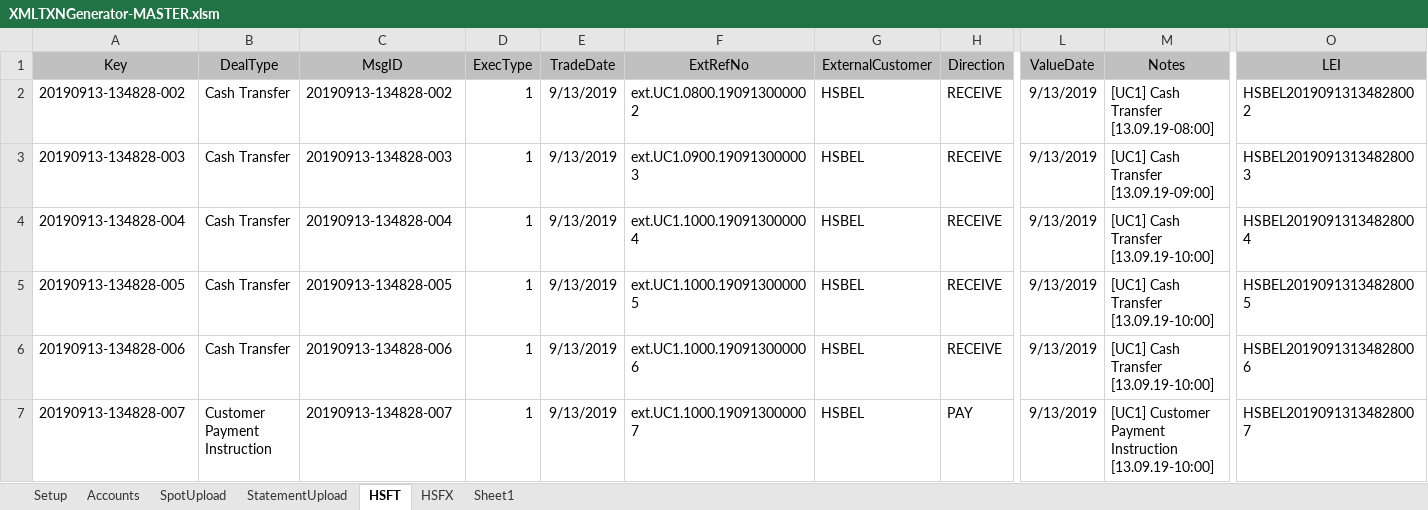
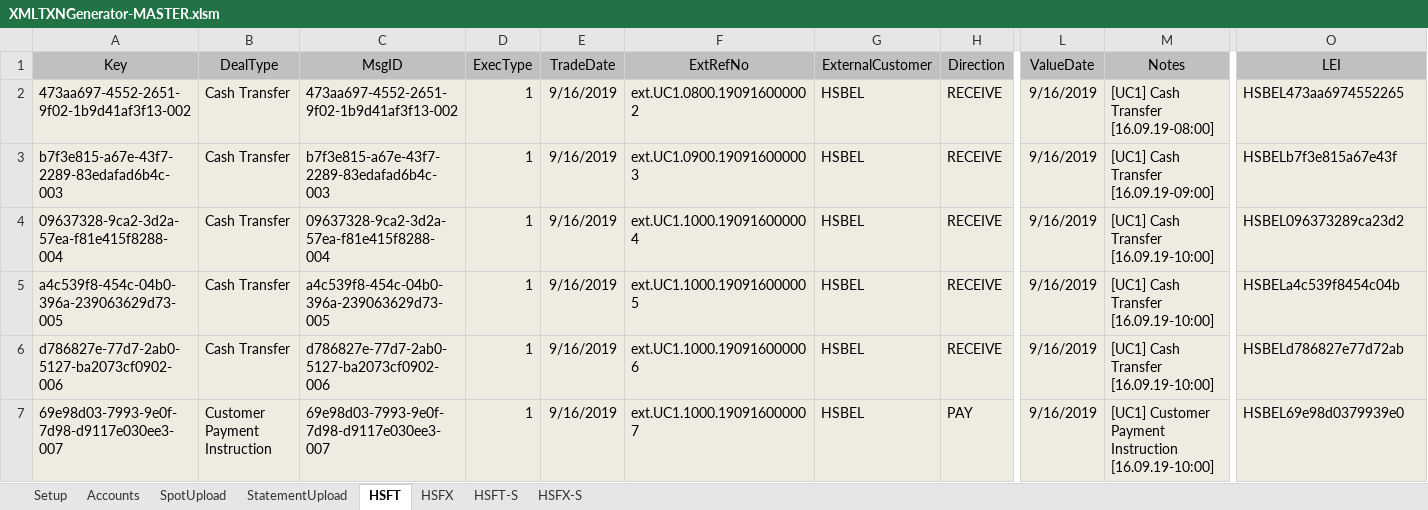
Before and after one commit to mt1976/DEMOXMLSTATIC, an Excel workbook: Prospects/HomeSend/XML Deal Generator/XMLTXNGenerator-MASTER.xlsm, sheet HSFT, drawn as a sheet; only a part is shown, gaps mark what is left out; values as stored, in another font and other column widths than the file's, no borders; the diff covers the shown part only; the diff names each change by its address in the sheet, - before the commit and + after, or states it on an @@ line.

```diff
--- a/Prospects/HomeSend/XML Deal Generator/XMLTXNGenerator-MASTER.xlsm (sheet HSFT)
+++ b/Prospects/HomeSend/XML Deal Generator/XMLTXNGenerator-MASTER.xlsm (sheet HSFT)
-sheet tab: Sheet1
+sheet tab: HSFT-S
+sheet tab: HSFX-S
-A2 (Key): 20190913-134828-002
+A2 (Key): 473aa697-4552-2651-9f02-1b9d41af3f13-002
-A2:O7 fill: none
+A2:O7 fill: #EEECE1
-C2 (MsgID): 20190913-134828-002
+C2 (MsgID): 473aa697-4552-2651-9f02-1b9d41af3f13-002
-E2:E7 (TradeDate): 9/13/2019
+E2:E7 (TradeDate): 9/16/2019
-F2 (ExtRefNo): ext.UC1.0800.190913000002
+F2 (ExtRefNo): ext.UC1.0800.190916000002
-L2:L7 (ValueDate): 9/13/2019
+L2:L7 (ValueDate): 9/16/2019
-M2 (Notes): [UC1] Cash Transfer [13.09.19-08:00]
+M2 (Notes): [UC1] Cash Transfer [16.09.19-08:00]
-O2 (LEI): HSBEL20190913134828002
+O2 (LEI): HSBEL473aa6974552265
-A3 (Key): 20190913-134828-003
+A3 (Key): b7f3e815-a67e-43f7-2289-83edafad6b4c-003
-C3 (MsgID): 20190913-134828-003
+C3 (MsgID): b7f3e815-a67e-43f7-2289-83edafad6b4c-003
-F3 (ExtRefNo): ext.UC1.0900.190913000003
+F3 (ExtRefNo): ext.UC1.0900.190916000003
-M3 (Notes): [UC1] Cash Transfer [13.09.19-09:00]
+M3 (Notes): [UC1] Cash Transfer [16.09.19-09:00]
-O3 (LEI): HSBEL20190913134828003
+O3 (LEI): HSBELb7f3e815a67e43f
-A4 (Key): 20190913-134828-004
+A4 (Key): 09637328-9ca2-3d2a-57ea-f81e415f8288-004
-C4 (MsgID): 20190913-134828-004
+C4 (MsgID): 09637328-9ca2-3d2a-57ea-f81e415f8288-004
-F4 (ExtRefNo): ext.UC1.1000.190913000004
+F4 (ExtRefNo): ext.UC1.1000.190916000004
-M4:M6 (Notes): [UC1] Cash Transfer [13.09.19-10:00]
+M4:M6 (Notes): [UC1] Cash Transfer [16.09.19-10:00]
-O4 (LEI): HSBEL20190913134828004
+O4 (LEI): HSBEL096373289ca23d2
-A5 (Key): 20190913-134828-005
+A5 (Key): a4c539f8-454c-04b0-396a-239063629d73-005
-C5 (MsgID): 20190913-134828-005
+C5 (MsgID): a4c539f8-454c-04b0-396a-239063629d73-005
-F5 (ExtRefNo): ext.UC1.1000.190913000005
+F5 (ExtRefNo): ext.UC1.1000.190916000005
-O5 (LEI): HSBEL20190913134828005
+O5 (LEI): HSBELa4c539f8454c04b
-A6 (Key): 20190913-134828-006
+A6 (Key): d786827e-77d7-2ab0-5127-ba2073cf0902-006
-C6 (MsgID): 20190913-134828-006
+C6 (MsgID): d786827e-77d7-2ab0-5127-ba2073cf0902-006
-F6 (ExtRefNo): ext.UC1.1000.190913000006
+F6 (ExtRefNo): ext.UC1.1000.190916000006
-O6 (LEI): HSBEL20190913134828006
+O6 (LEI): HSBELd786827e77d72ab
-A7 (Key): 20190913-134828-007
+A7 (Key): 69e98d03-7993-9e0f-7d98-d9117e030ee3-007
-C7 (MsgID): 20190913-134828-007
+C7 (MsgID): 69e98d03-7993-9e0f-7d98-d9117e030ee3-007
-F7 (ExtRefNo): ext.UC1.1000.190913000007
+F7 (ExtRefNo): ext.UC1.1000.190916000007
-M7 (Notes): …Payment Instruction [13.09.19-10:00]
+M7 (Notes): …Payment Instruction [16.09.19-10:00]
-O7 (LEI): HSBEL20190913134828007
+O7 (LEI): HSBEL69e98d0379939e0
```
Also changed, not shown: 441 edited cells and cell formats elsewhere in this sheet, sheet SpotUpload, sheet Setup, Prospects/HomeSend/XML Deal Generator/XMLTXNGenerator-MASTER ACCOUNTS.xlsm, 10 other files.
